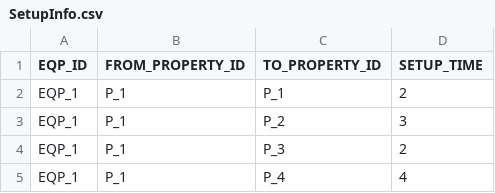
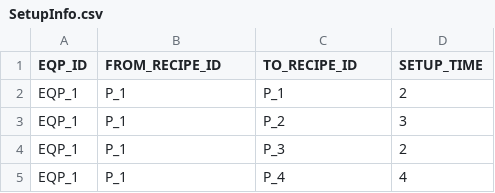
Before and after one commit to swonh/SDMP, a CSV file: src/Nodez.Project.SchedulingTemplate/InputData/SetupInfo.csv, drawn as a sheet; only a part is shown.

Commit message:
Changed to RecipeID.

```diff
--- a/src/Nodez.Project.SchedulingTemplate/InputData/SetupInfo.csv
+++ b/src/Nodez.Project.SchedulingTemplate/InputData/SetupInfo.csv
@@ -1,2 +1,2 @@
-EQP_ID,FROM_PROPERTY_ID,TO_PROPERTY_ID,SETUP_TIME
+EQP_ID,FROM_RECIPE_ID,TO_RECIPE_ID,SETUP_TIME
 EQP_1,P_1,P_1,2
```
Also changed, not shown: src/Nodez.Project.SchedulingTemplate/InputData/Arrange.csv, src/Nodez.Project.SchedulingTemplate/InputData/Job.csv, 16 other files.
